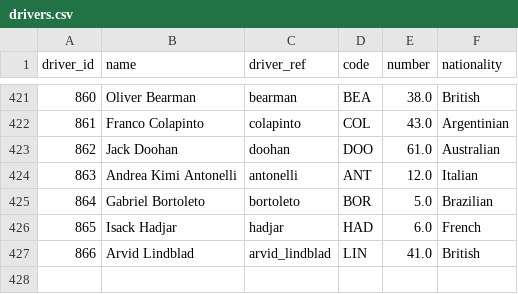
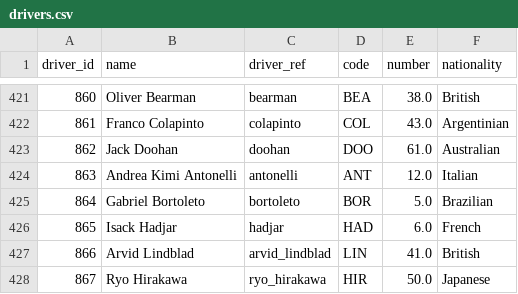
Before and after one commit to Pa3ckP7/f1-elo-viewer, a CSV file: data/drivers.csv, drawn as a sheet; only a part is shown, gaps mark what is left out; the diff names each change by its address in the sheet, - before the commit and + after, or states it on an @@ line.

Commit message:
Update drivers lookup

```diff
--- a/data/drivers.csv
+++ b/data/drivers.csv
+row 428: 867 | Ryo Hirakawa | ryo_hirakawa | HIR | 50.0 | Japanese
```
